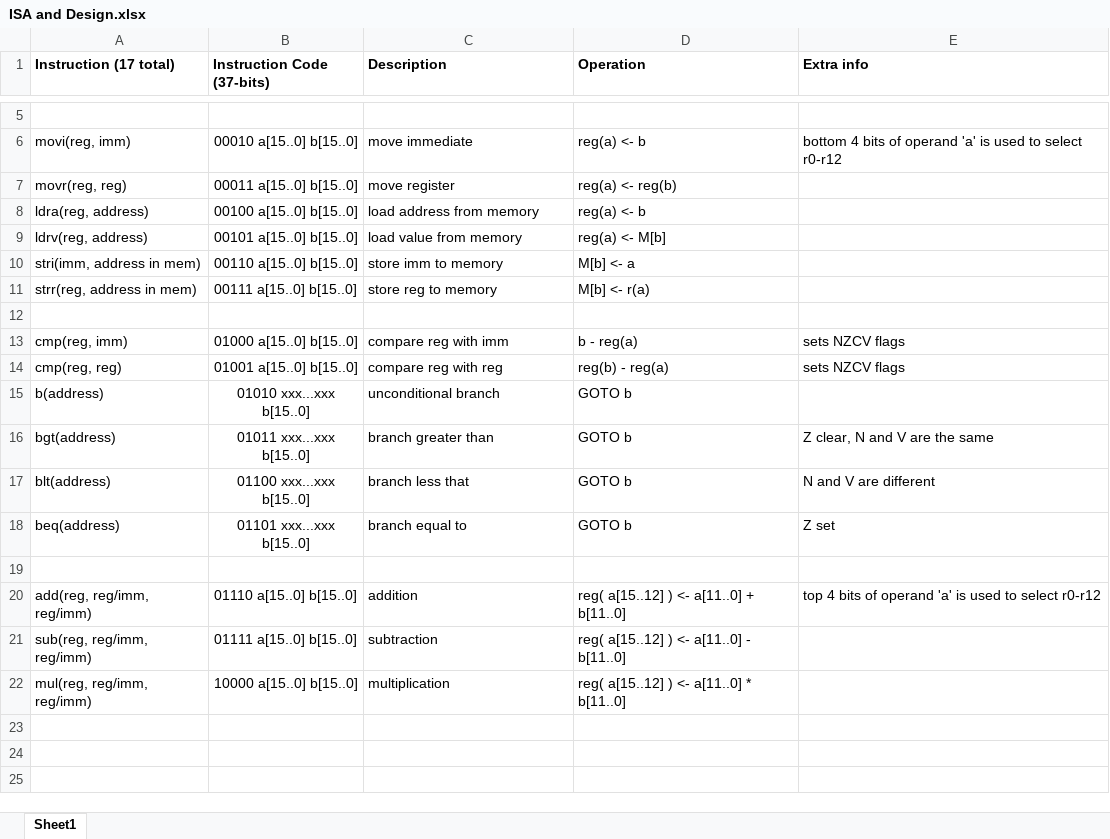
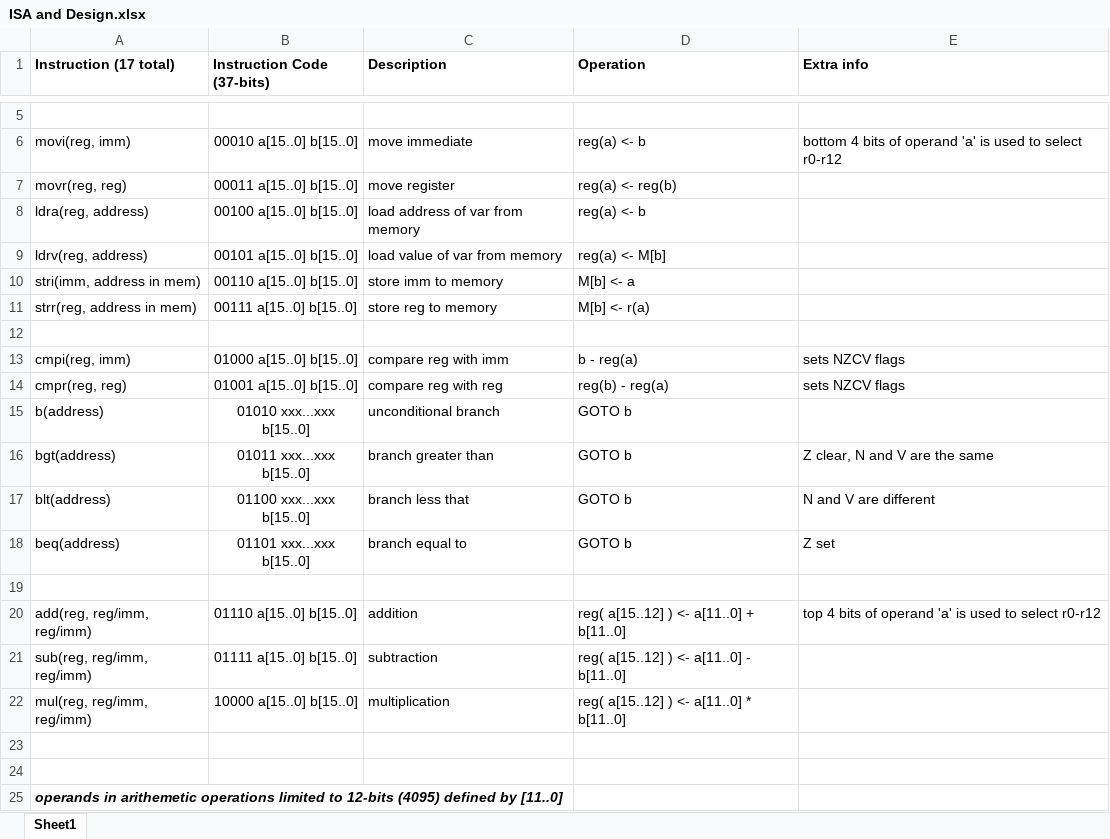
Before and after one commit to yismailsaadelgedawy/PROJ300, an Excel workbook: Firmware/CPU Designs/Complex CPU/ISA and Design.xlsx, sheet Sheet1, drawn as a sheet; only a part is shown, gaps mark what is left out; values as stored, in another font and other column widths than the file's, no borders; the diff names each change by its address in the sheet, - before the commit and + after, or states it on an @@ line.

Commit message:
Update ISA and Design.xlsx

```diff
--- a/Firmware/CPU Designs/Complex CPU/ISA and Design.xlsx (sheet Sheet1)
+++ b/Firmware/CPU Designs/Complex CPU/ISA and Design.xlsx (sheet Sheet1)
-C8 (Description): load address from memory
+C8 (Description): load address of var from memory
-C9 (Description): load value from memory
+C9 (Description): load value of var from memory
-A13 (Instruction (17 total)): cmp(reg, imm)
+A13 (Instruction (17 total)): cmpi(reg, imm)
-A14 (Instruction (17 total)): cmp(reg, reg)
+A14 (Instruction (17 total)): cmpr(reg, reg)
+row 23: (empty)
+row 24: (empty)
+row 25: operands in arithemetic operations limited to 12-bits (4095) defined by [11..0]
```
